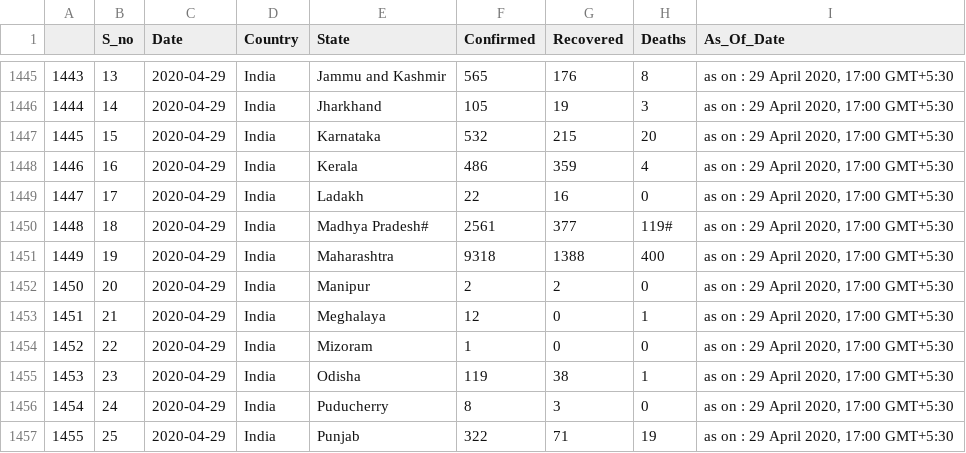
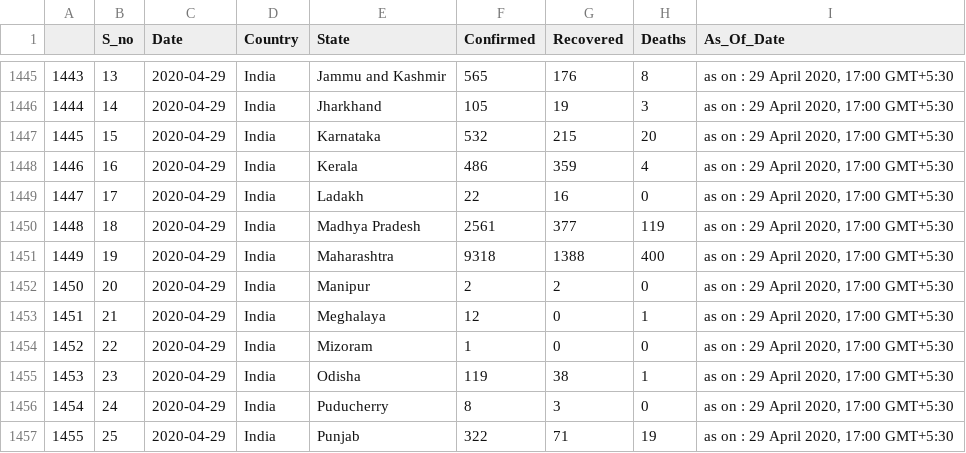
Before and after one commit to rohit-a/covid-19, a CSV file: India Covid19 combined data(mohfw snapshot).csv, drawn as a sheet; only a part is shown, gaps mark what is left out.

```diff
--- a/India Covid19 combined data(mohfw snapshot).csv
+++ b/India Covid19 combined data(mohfw snapshot).csv
@@ -1449,3 +1449,3 @@
 1447,17,2020-04-29,India,Ladakh,22,16,0,"as on : 29 April 2020, 17:00 GMT+5:30"
-1448,18,2020-04-29,India,Madhya Pradesh#,2561,377,119#,"as on : 29 April 2020, 17:00 GMT+5:30"
+1448,18,2020-04-29,India,Madhya Pradesh,2561,377,119,"as on : 29 April 2020, 17:00 GMT+5:30"
 1449,19,2020-04-29,India,Maharashtra,9318,1388,400,"as on : 29 April 2020, 17:00 GMT+5:30"
```
Also changed, not shown: 1 other file.
